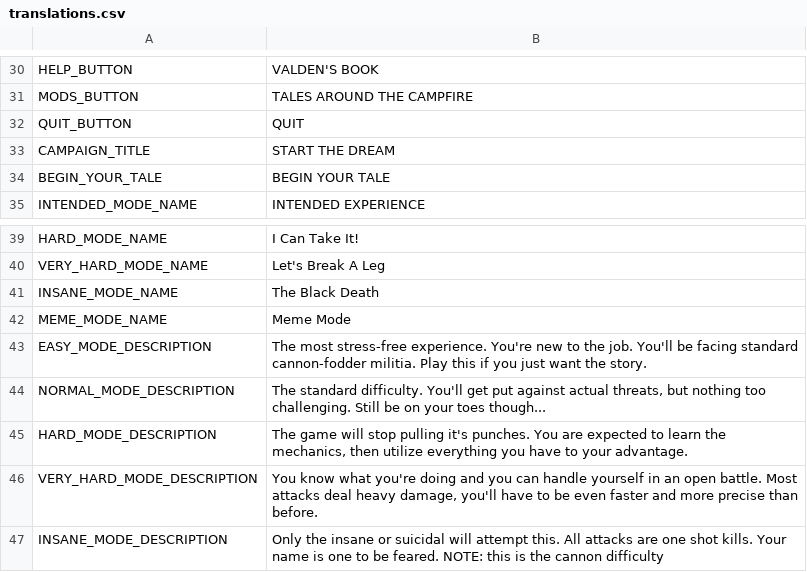
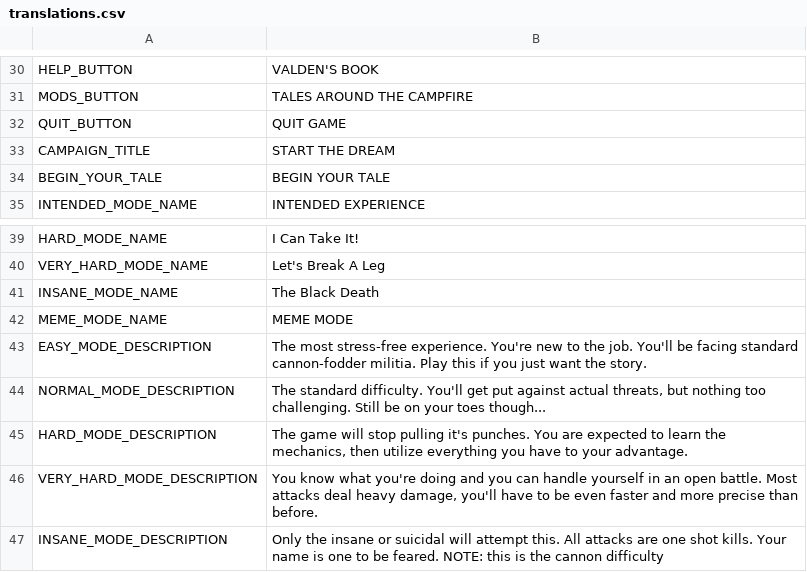
Before and after one commit to SIGAAMDAD/The_Nomad, a CSV file: locale/translations.csv, drawn as a sheet; only a part is shown, gaps mark what is left out.

```diff
--- a/locale/translations.csv
+++ b/locale/translations.csv
@@ -31,3 +31,3 @@ HELP_BUTTON,VALDEN'S BOOK
 MODS_BUTTON,TALES AROUND THE CAMPFIRE
-QUIT_BUTTON,QUIT
+QUIT_BUTTON,QUIT GAME
 CAMPAIGN_TITLE,START THE DREAM
@@ -41,3 +41,3 @@ VERY_HARD_MODE_NAME,Let's Break A Leg
 INSANE_MODE_NAME,The Black Death
-MEME_MODE_NAME,Meme Mode
+MEME_MODE_NAME,MEME MODE
 EASY_MODE_DESCRIPTION,"The most stress-free experience. You're new to the job. You'll be facing standard cannon-fodder militia. Play this if you just want the story."
```
Also changed, not shown: 6 other files.
